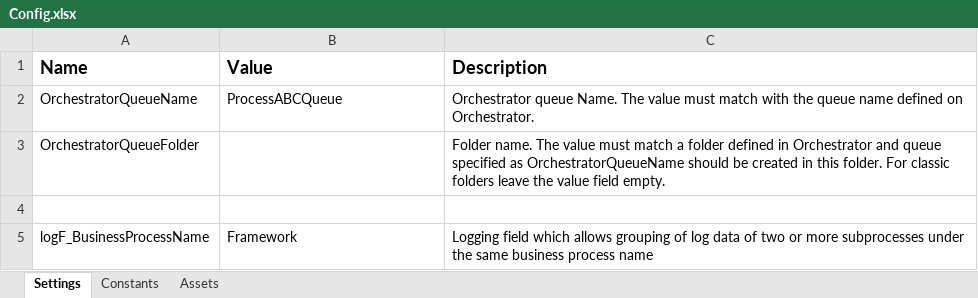
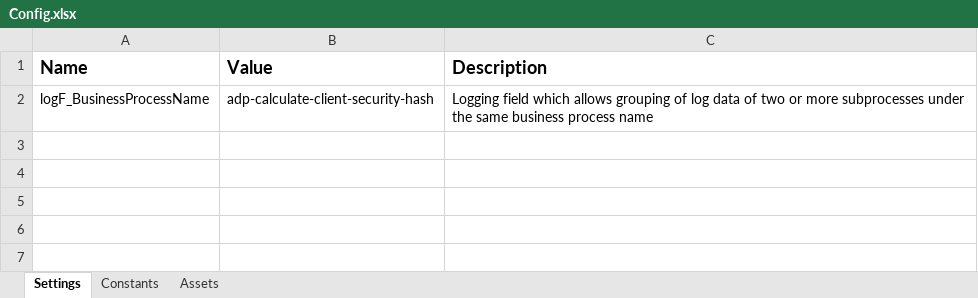
Before and after one commit to sermedev/adp-calculate-client-security-hash, an Excel workbook: src/adp-calculate-client-security-hash/Data/Config.xlsx, sheet Settings, drawn as a sheet; values as stored, in another font and other column widths than the file's, no borders; removed rows and columns are numbered as before the commit, all else as after; the diff names each change by its address in the sheet, - before the commit and + after, or states it on an @@ line.

Commit message:
config: Update configuration to work with Datarow instead of QueueItems

```diff
--- a/src/adp-calculate-client-security-hash/Data/Config.xlsx (sheet Settings)
+++ b/src/adp-calculate-client-security-hash/Data/Config.xlsx (sheet Settings)
-row 2: OrchestratorQueueName | ProcessABCQueue | Orchestrator queue Name. The value must match with the queue name defined on Orchestrator.
-row 3: OrchestratorQueueFolder |  | Folder name. The value must match a folder defined in Orchestrator and queue specified as OrchestratorQueueName should be created in this folder. For classic folders leave the value field empty.
-row 4: (empty)
-B2 (Value): Framework
+B2 (Value): adp-calculate-client-security-hash
```
Also changed, not shown: sheet Constants, 4 other files.
